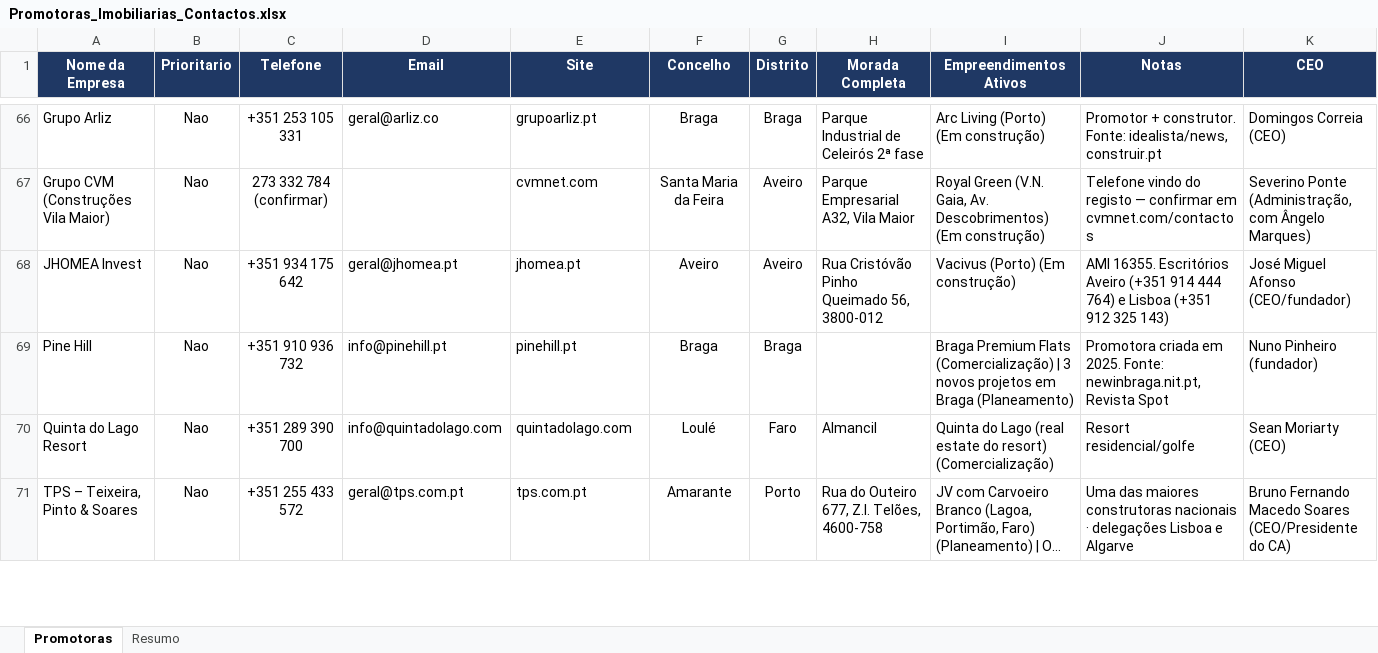
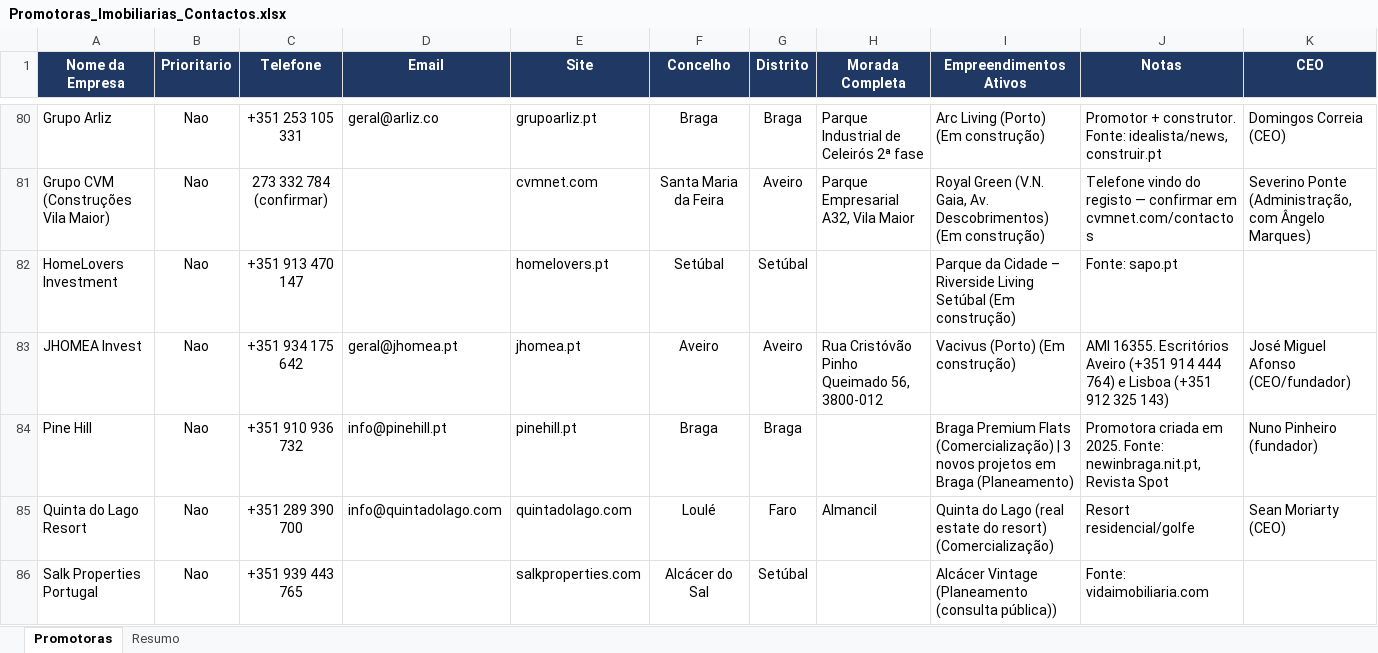
Before and after one commit to 2entyy/api-jotform, an Excel workbook: Promotoras_Imobiliarias_Contactos.xlsx, sheet Promotoras, drawn as a sheet; only a part is shown, gaps mark what is left out; the shorter side is filled out with more unchanged rows; long unchanged cells end in …; values as stored, in another font and other column widths than the file's, no borders; table styles not drawn; rows hold the shown columns only; the diff covers the shown part only; the diff names each change by its address in the sheet, - before the commit and + after, or states it on an @@ line.

```diff
--- a/Promotoras_Imobiliarias_Contactos.xlsx (sheet Promotoras)
+++ b/Promotoras_Imobiliarias_Contactos.xlsx (sheet Promotoras)
+row 82: HomeLovers Investment | Nao | +351 913 470 147 |  | homelovers.pt | Setúbal | Setúbal |  | Parque da Cidade – Riverside Living Setúbal (Em construção) | Fonte: sapo.pt
+row 86: Salk Properties Portugal | Nao | +351 939 443 765 |  | salkproperties.com | Alcácer do Sal | Setúbal |  | Alcácer Vintage (Planeamento (consulta pública)) | Fonte: vidaimobiliaria.com
```
Also changed, not shown: 73 added rows and 1 edited cell elsewhere in this sheet, sheet Resumo, 1 other file.
